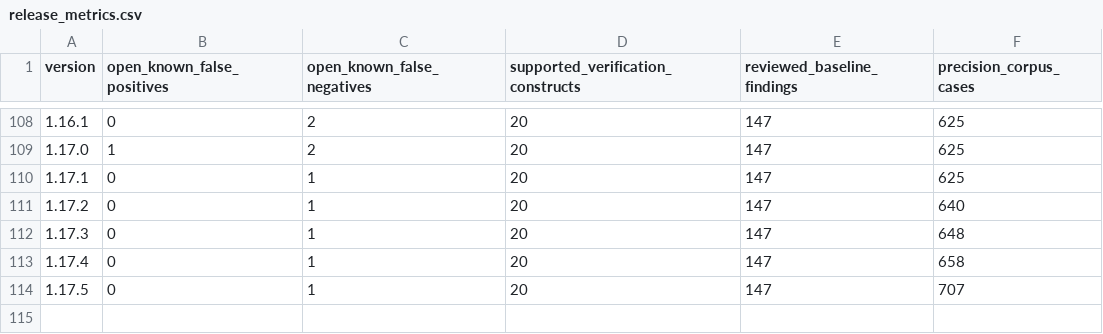
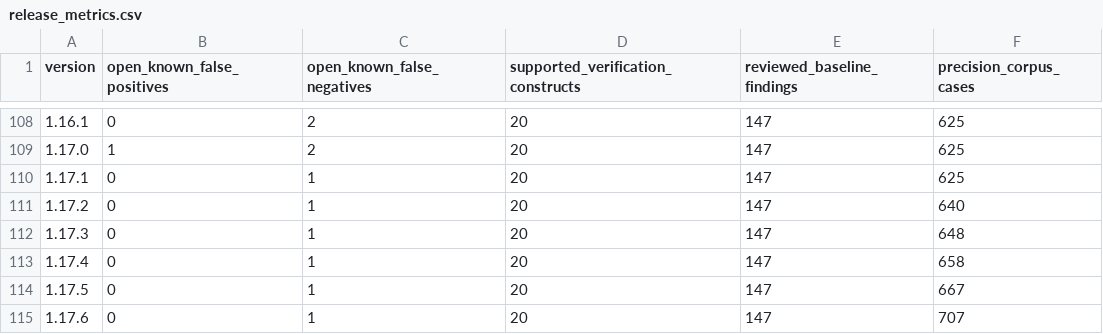
Before and after one commit to mmartign/AdaLang_Analyzer, a CSV file: quality/release_metrics.csv, drawn as a sheet; only a part is shown, gaps mark what is left out.

Commit message:
Release 1.17.6: what running on coreboot's libgfxinit and libhwbase showed
The fixes of FP-181 to FP-190: Global_Contract_Mismatch did not know
state abstractions (617 false sites on our own corpora, none triaged
until now), Depends_Contract_Mismatch replaced a package's own state by
the state it is part of, and eight more false findings of
Uninitialized_Output, Dead_Store, Wrong_Parameter_Mode and the Output
read check, the last of them (FP-190) found by the SPARK testsuite
replay of this release. In their firmware configurations neither
library has a defect the analyzer finds. On the ten corpora no proof is
lost, Tokeneer proves 3 more Global aspects and the gap ledger moves to
12,038 of the 15,043 checks GNATprove proves.

```diff
--- a/quality/release_metrics.csv
+++ b/quality/release_metrics.csv
@@ -113,2 +113,3 @@ version,open_known_false_positives,open_known_false_negatives,supported_verifica
 1.17.4,0,1,20,147,658
-1.17.5,0,1,20,147,707
+1.17.5,0,1,20,147,667
+1.17.6,0,1,20,147,707
```
Also changed, not shown: 5 other files.
